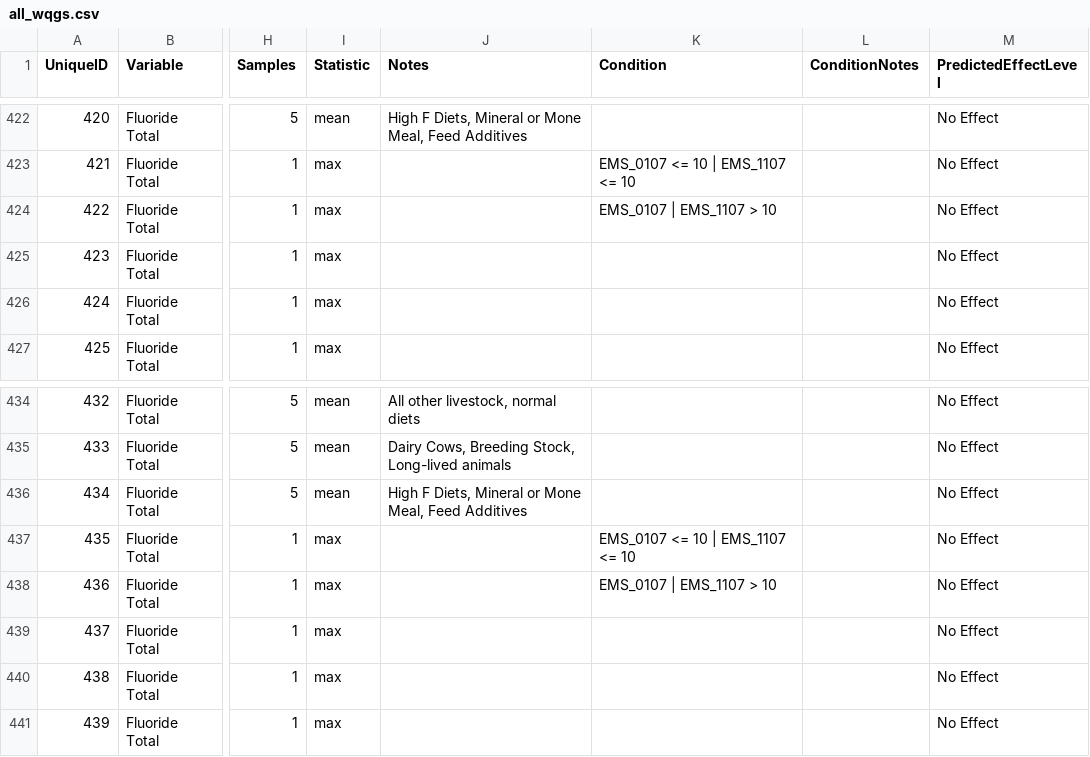
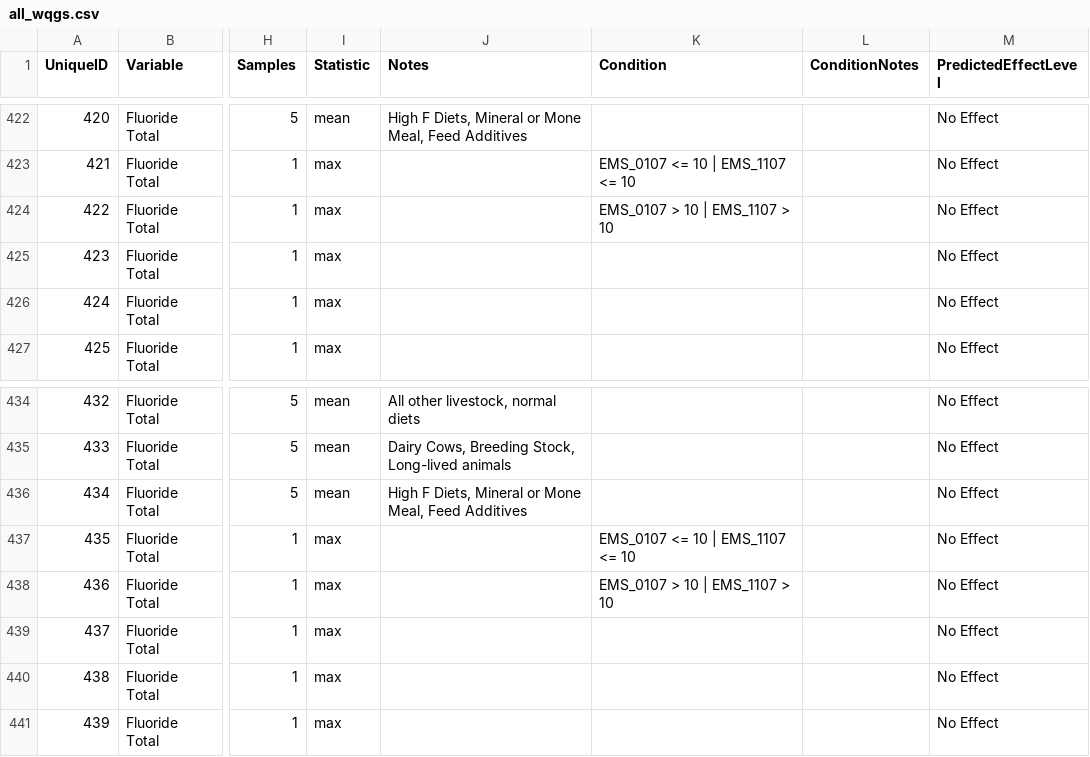
Before and after one commit to bcgov/wqg_data, a CSV file: all_wqgs.csv, drawn as a sheet; only a part is shown, gaps mark what is left out; the diff names each change by its address in the sheet, - before the commit and + after, or states it on an @@ line.

Commit message:
fix Condition R expr

```diff
--- a/all_wqgs.csv
+++ b/all_wqgs.csv
-K424 (Condition): EMS_0107 | EMS_1107 > 10
+K424 (Condition): EMS_0107 > 10 | EMS_1107 > 10
-K438 (Condition): EMS_0107 | EMS_1107 > 10
+K438 (Condition): EMS_0107 > 10 | EMS_1107 > 10
```
Also changed, not shown: 2 other files.
